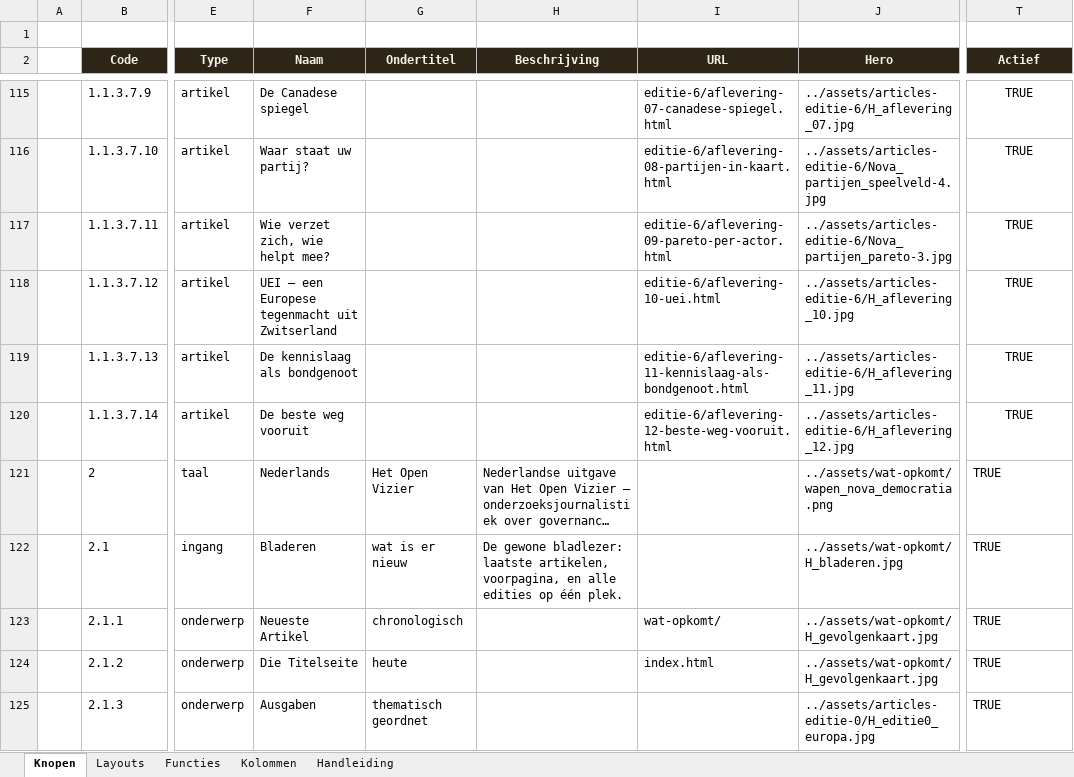
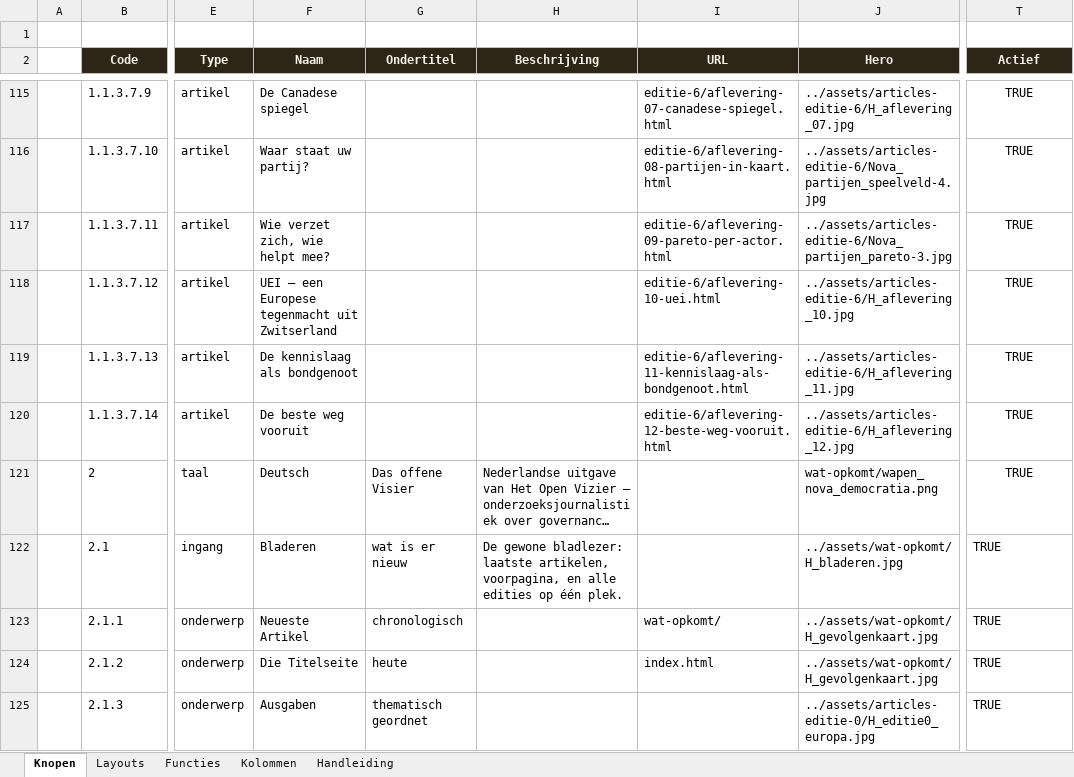
Before and after one commit to koosvanM/openvizier, an Excel workbook: nl/_data/vizier.xlsx, sheet Knopen, drawn as a sheet; only a part is shown, gaps mark what is left out; long unchanged cells end in …; values as stored, in another font and other column widths than the file's, no borders; the diff covers the shown part only; the diff names each change by its address in the sheet, - before the commit and + after, or states it on an @@ line.

```diff
--- a/nl/_data/vizier.xlsx (sheet Knopen)
+++ b/nl/_data/vizier.xlsx (sheet Knopen)
-F121 (Naam): Nederlands
+F121 (Naam): Deutsch
-G121 (Ondertitel): Het Open Vizier
+G121 (Ondertitel): Das offene Visier
-J121 (Hero): ../assets/wat-opkomt/wapen_nova_democratia.png
+J121 (Hero): wat-opkomt/wapen_nova_democratia.png
-T121 alignment: left
+T121 alignment: center
```
Also changed, not shown: 23 edited cells and cell formats elsewhere in this sheet, 11 other files.
